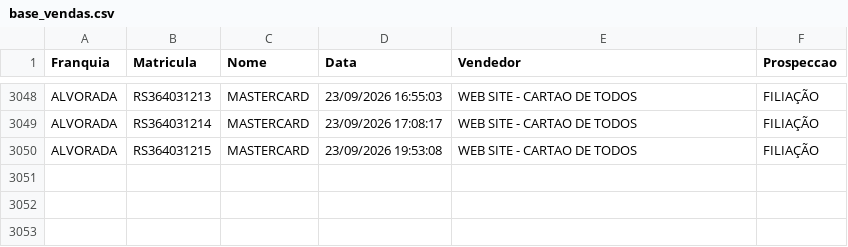
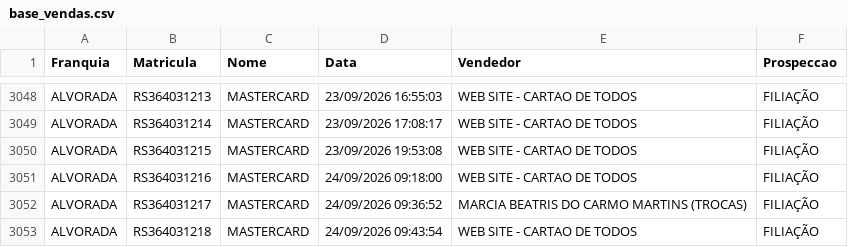
Before and after one commit to matheussouza28/dashboard-vendas-alvorada, a CSV file: data/base_vendas.csv, drawn as a sheet; only a part is shown, gaps mark what is left out; the diff names each change by its address in the sheet, - before the commit and + after, or states it on an @@ line.

```diff
--- a/data/base_vendas.csv
+++ b/data/base_vendas.csv
+row 3051: ALVORADA | RS364031216 | MASTERCARD | 24/09/2026 09:18:00 | WEB SITE - CARTAO DE TODOS | FILIAÇÃO
+row 3052: ALVORADA | RS364031217 | MASTERCARD | 24/09/2026 09:36:52 | MARCIA BEATRIS DO CARMO MARTINS (TROCAS) | FILIAÇÃO
+row 3053: ALVORADA | RS364031218 | MASTERCARD | 24/09/2026 09:43:54 | WEB SITE - CARTAO DE TODOS | FILIAÇÃO
```
Also changed, not shown: data/por_vendedor.csv, data/resumo_diario.csv, 3 other files.
